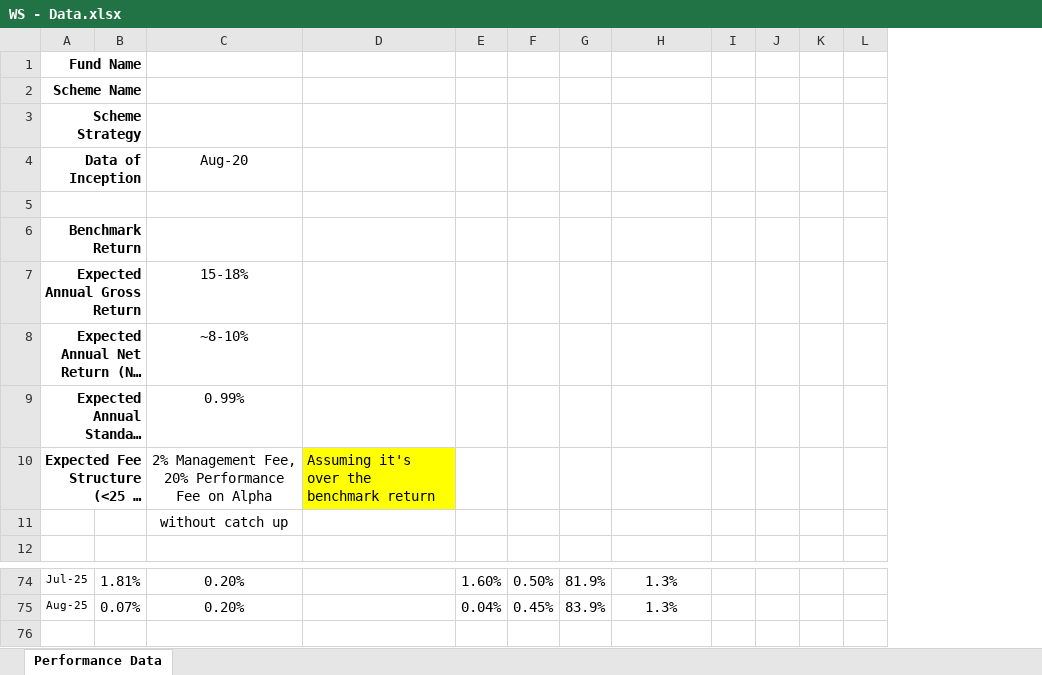
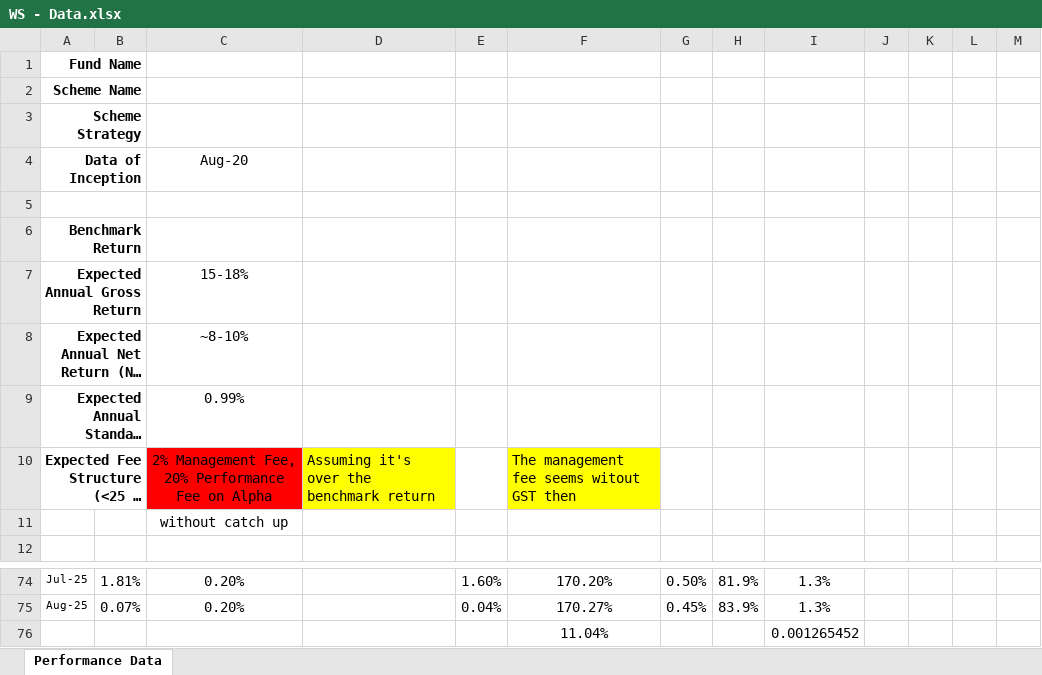
Before and after one commit to pratyush-x355/fund_analysis, an Excel workbook: Raw_data/WS - Data.xlsx, sheet Performance Data, drawn as a sheet; only a part is shown, gaps mark what is left out; long unchanged cells end in …; values as stored, in another font and other column widths than the file's, no borders; the diff names each change by its address in the sheet, - before the commit and + after, or states it on an @@ line.

```diff
--- a/Raw_data/WS - Data.xlsx (sheet Performance Data)
+++ b/Raw_data/WS - Data.xlsx (sheet Performance Data)
+column F, row 10: The management fee seems witout GST then; rows 74-75: 170.20% | 170.27%
-C10 fill: none
+C10 fill: #FF0000
+row 76:  |  |  |  |  | 11.04% |  |  | 0.001265452
```
Also changed, not shown: Raw_data/DC - Data.xlsx, data/fund.xlsx, 13 other files.
